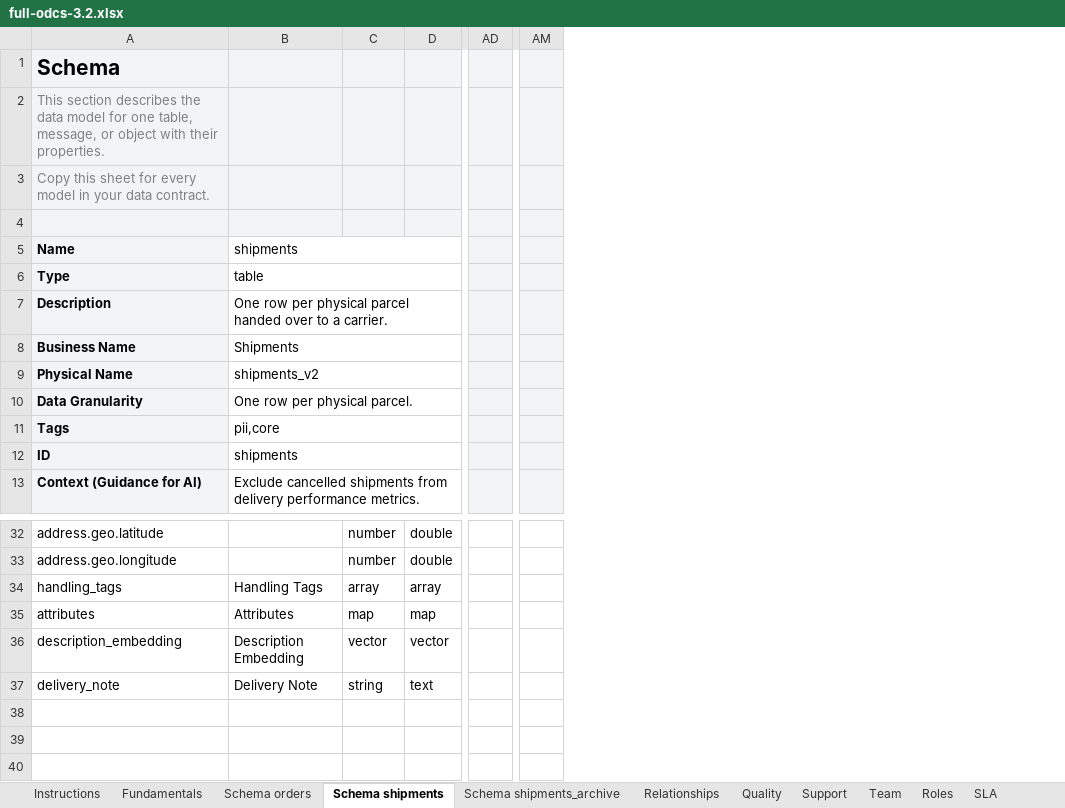
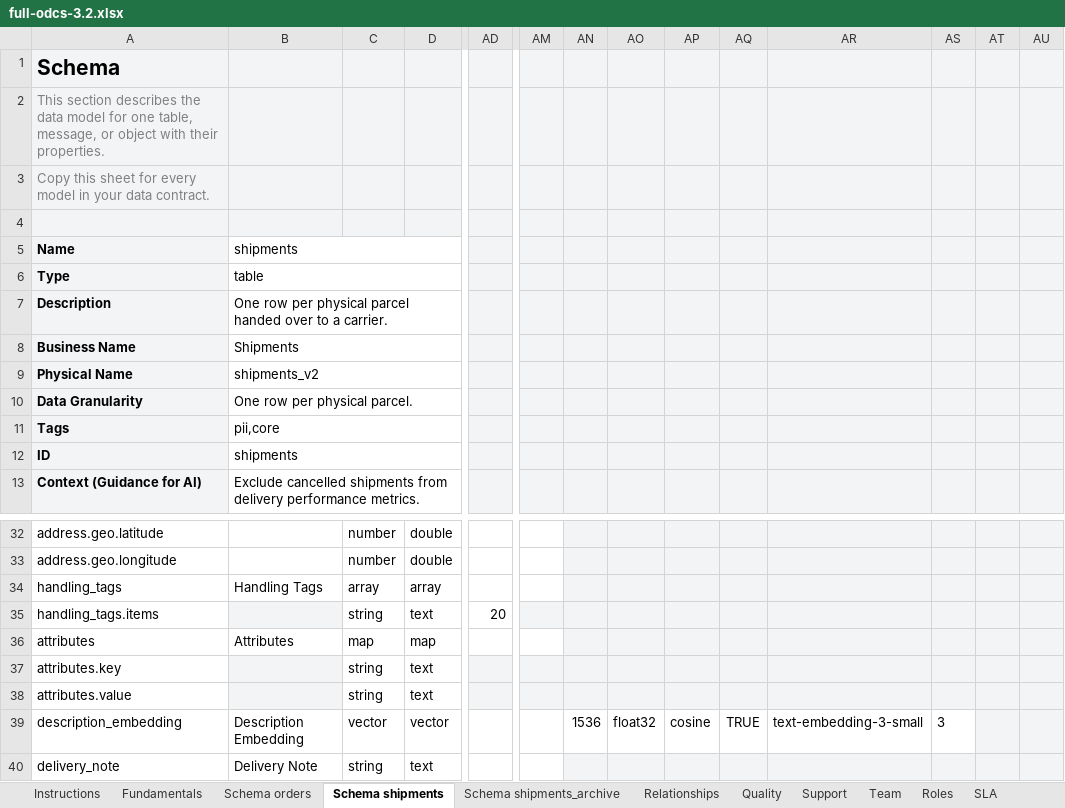
Before and after one commit to datacontract/open-data-contract-standard-excel-template, an Excel workbook: examples/full-odcs-3.2.xlsx, sheet Schema shipments, drawn as a sheet; only a part is shown, gaps mark what is left out; values as stored, in another font and other column widths than the file's, no borders; rows hold the shown columns only; the diff names each change by its address in the sheet, - before the commit and + after, or states it on an @@ line.

```diff
--- a/examples/full-odcs-3.2.xlsx (sheet Schema shipments)
+++ b/examples/full-odcs-3.2.xlsx (sheet Schema shipments)
+column AN, row 39: 1536
+column AO, row 39: float32
+column AP, row 39: cosine
+column AQ, row 39: TRUE
+column AR, row 39: text-embedding-3-small
+column AS, row 39: 3
+column AT, empty
+column AU, empty
+row 35: handling_tags.items |  | string | text | 20
+row 37: attributes.key |  | string | text
+row 38: attributes.value |  | string | text
```
Also changed, not shown: sheet Schema shipments_archive, sheet Schema orders, sheet Fundamentals, sheet Team, sheet Custom Properties, examples/shipments-odcs.xlsx, odcs-template-v3.1.xlsx, 3 other files.
